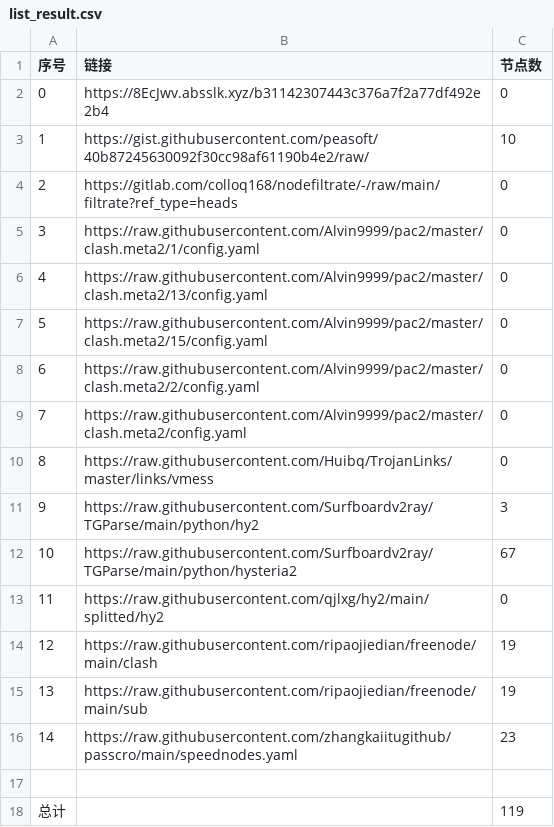
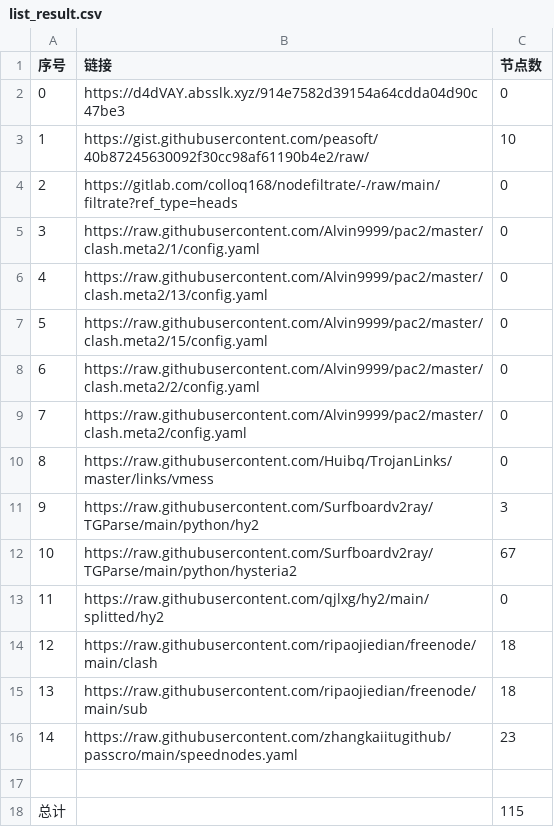
Before and after one commit to ohay5128/NoMoreWalls, a CSV file: list_result.csv, drawn as a sheet.

```diff
--- a/list_result.csv
+++ b/list_result.csv
@@ -1,3 +1,3 @@
 序号,链接,节点数
-0,https://8EcJwv.absslk.xyz/b31142307443c376a7f2a77df492e2b4,0
+0,https://d4dVAY.absslk.xyz/914e7582d39154a64cdda04d90c47be3,0
 1,https://gist.githubusercontent.com/peasoft/40b87245630092f30cc98af61190b4e2/raw/,10
@@ -13,6 +13,6 @@
 11,https://raw.githubusercontent.com/qjlxg/hy2/main/splitted/hy2,0
-12,https://raw.githubusercontent.com/ripaojiedian/freenode/main/clash,19
-13,https://raw.githubusercontent.com/ripaojiedian/freenode/main/sub,19
+12,https://raw.githubusercontent.com/ripaojiedian/freenode/main/clash,18
+13,https://raw.githubusercontent.com/ripaojiedian/freenode/main/sub,18
 14,https://raw.githubusercontent.com/zhangkaiitugithub/passcro/main/speednodes.yaml,23
 
-总计,,119
+总计,,115
```
Also changed, not shown: 14 other files.
